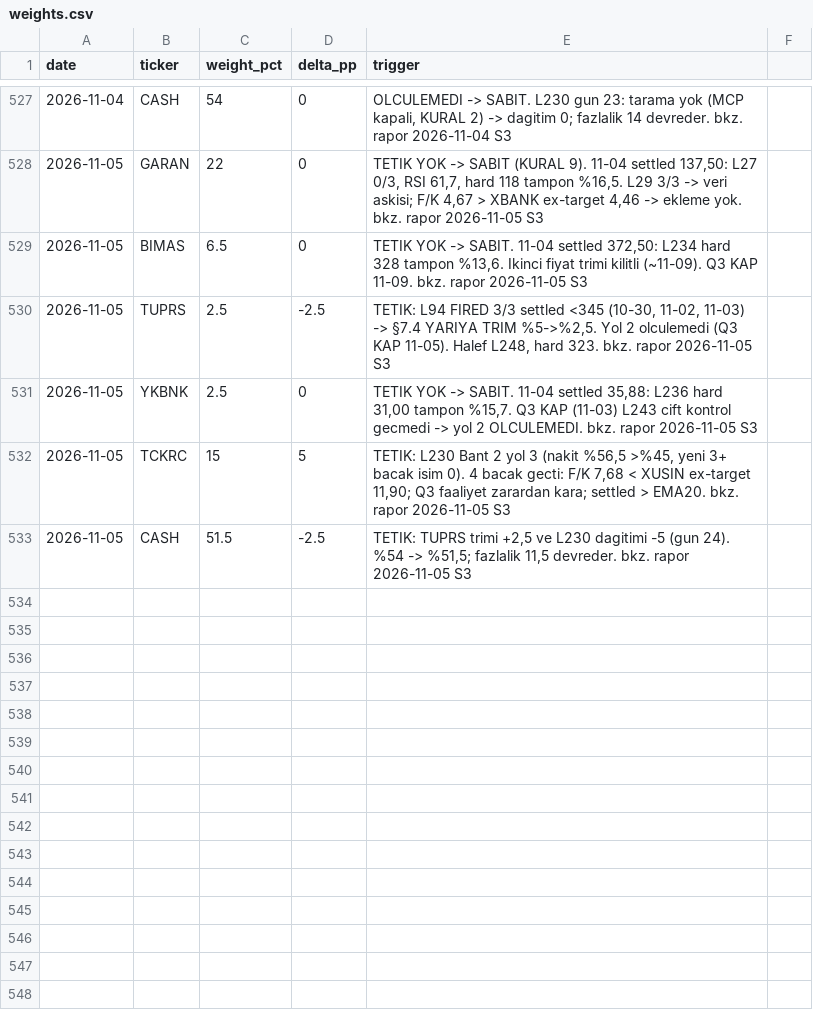
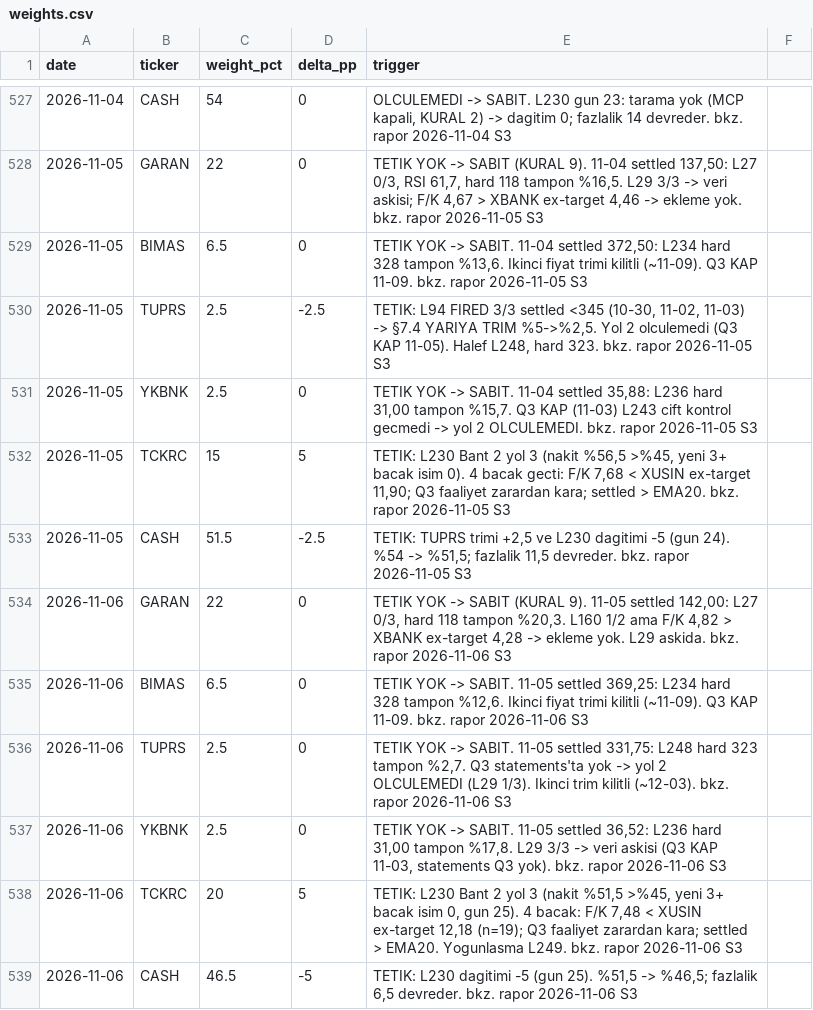
Before and after one commit to mehmedalipazar/finance-agent-v2, a CSV file: data/weights.csv, drawn as a sheet; only a part is shown, gaps mark what is left out.

```diff
--- a/data/weights.csv
+++ b/data/weights.csv
@@ -533 +533,7 @@ date,ticker,weight_pct,delta_pp,trigger
 2026-11-05,CASH,51.5,-2.5,"TETIK: TUPRS trimi +2,5 ve L230 dagitimi -5 (gun 24). %54 -> %51,5; fazlalik 11,5 devreder. bkz. rapor 2026-11-05 S3"
+2026-11-06,GARAN,22,0,"TETIK YOK -> SABIT (KURAL 9). 11-05 settled 142,00: L27 0/3, hard 118 tampon %20,3. L160 1/2 ama F/K 4,82 > XBANK ex-target 4,28 -> ekleme yok. L29 askida. bkz. rapor 2026-11-06 S3"
+2026-11-06,BIMAS,6.5,0,"TETIK YOK -> SABIT. 11-05 settled 369,25: L234 hard 328 tampon %12,6. Ikinci fiyat trimi kilitli (~11-09). Q3 KAP 11-09. bkz. rapor 2026-11-06 S3"
+2026-11-06,TUPRS,2.5,0,"TETIK YOK -> SABIT. 11-05 settled 331,75: L248 hard 323 tampon %2,7. Q3 statements'ta yok -> yol 2 OLCULEMEDI (L29 1/3). Ikinci trim kilitli (~12-03). bkz. rapor 2026-11-06 S3"
+2026-11-06,YKBNK,2.5,0,"TETIK YOK -> SABIT. 11-05 settled 36,52: L236 hard 31,00 tampon %17,8. L29 3/3 -> veri askisi (Q3 KAP 11-03, statements Q3 yok). bkz. rapor 2026-11-06 S3"
+2026-11-06,TCKRC,20,5,"TETIK: L230 Bant 2 yol 3 (nakit %51,5 >%45, yeni 3+ bacak isim 0, gun 25). 4 bacak: F/K 7,48 < XUSIN ex-target 12,18 (n=19); Q3 faaliyet zarardan kara; settled > EMA20. Yogunlasma L249. bkz. rapor 2026-11-06 S3"
+2026-11-06,CASH,46.5,-5,"TETIK: L230 dagitimi -5 (gun 25). %51,5 -> %46,5; fazlalik 6,5 devreder. bkz. rapor 2026-11-06 S3"
```
Also changed, not shown: data/prices.csv, data/triggers.csv, 2 other files.
